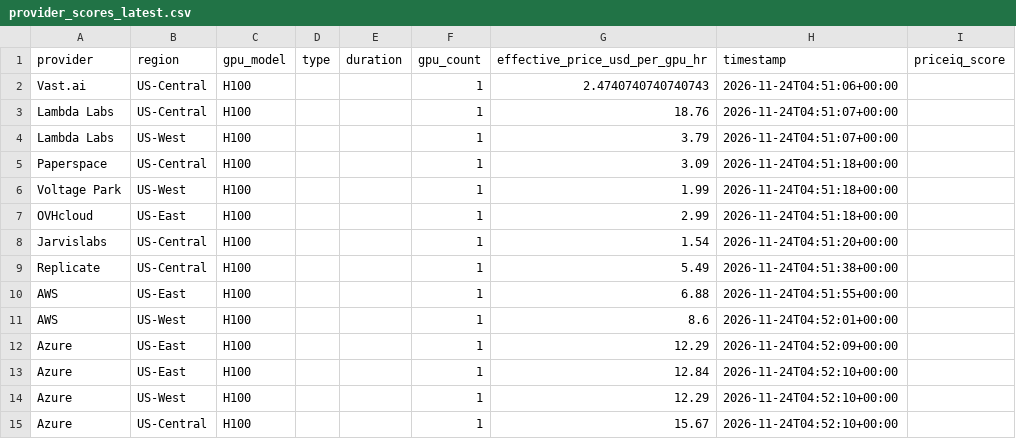
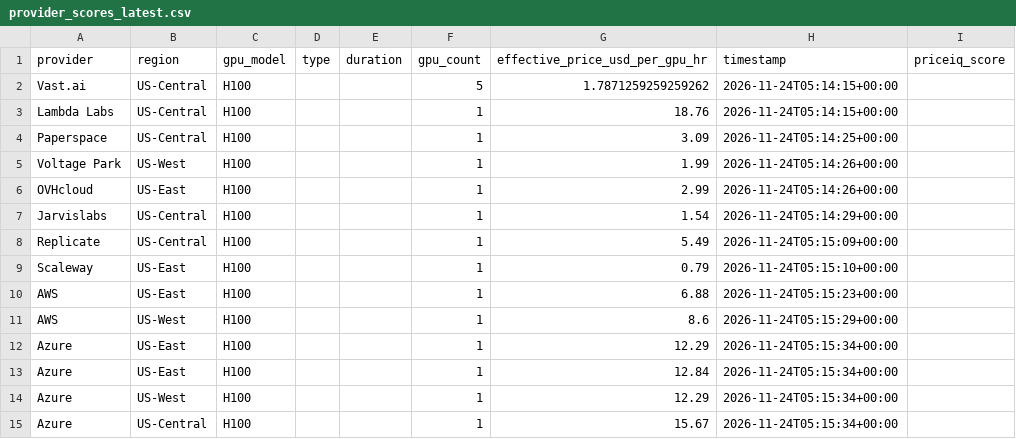
Before and after one commit to forwardcompute/PricingIndex, a CSV file: data/derived/provider_scores_latest.csv, drawn as a sheet.

```diff
--- a/data/derived/provider_scores_latest.csv
+++ b/data/derived/provider_scores_latest.csv
@@ -1,15 +1,15 @@
 provider,region,gpu_model,type,duration,gpu_count,effective_price_usd_per_gpu_hr,timestamp,priceiq_score
-Vast.ai,US-Central,H100,,,1,2.4740740740740743,2026-11-24T04:51:06+00:00,
-Lambda Labs,US-Central,H100,,,1,18.76,2026-11-24T04:51:07+00:00,
-Lambda Labs,US-West,H100,,,1,3.79,2026-11-24T04:51:07+00:00,
-Paperspace,US-Central,H100,,,1,3.09,2026-11-24T04:51:18+00:00,
-Voltage Park,US-West,H100,,,1,1.99,2026-11-24T04:51:18+00:00,
-OVHcloud,US-East,H100,,,1,2.99,2026-11-24T04:51:18+00:00,
-Jarvislabs,US-Central,H100,,,1,1.54,2026-11-24T04:51:20+00:00,
-Replicate,US-Central,H100,,,1,5.49,2026-11-24T04:51:38+00:00,
-AWS,US-East,H100,,,1,6.88,2026-11-24T04:51:55+00:00,
-AWS,US-West,H100,,,1,8.6,2026-11-24T04:52:01+00:00,
-Azure,US-East,H100,,,1,12.29,2026-11-24T04:52:09+00:00,
-Azure,US-East,H100,,,1,12.84,2026-11-24T04:52:10+00:00,
-Azure,US-West,H100,,,1,12.29,2026-11-24T04:52:10+00:00,
-Azure,US-Central,H100,,,1,15.67,2026-11-24T04:52:10+00:00,
+Vast.ai,US-Central,H100,,,5,1.7871259259259262,2026-11-24T05:14:15+00:00,
+Lambda Labs,US-Central,H100,,,1,18.76,2026-11-24T05:14:15+00:00,
+Paperspace,US-Central,H100,,,1,3.09,2026-11-24T05:14:25+00:00,
+Voltage Park,US-West,H100,,,1,1.99,2026-11-24T05:14:26+00:00,
+OVHcloud,US-East,H100,,,1,2.99,2026-11-24T05:14:26+00:00,
+Jarvislabs,US-Central,H100,,,1,1.54,2026-11-24T05:14:29+00:00,
+Replicate,US-Central,H100,,,1,5.49,2026-11-24T05:15:09+00:00,
+Scaleway,US-East,H100,,,1,0.79,2026-11-24T05:15:10+00:00,
+AWS,US-East,H100,,,1,6.88,2026-11-24T05:15:23+00:00,
+AWS,US-West,H100,,,1,8.6,2026-11-24T05:15:29+00:00,
+Azure,US-East,H100,,,1,12.29,2026-11-24T05:15:34+00:00,
+Azure,US-East,H100,,,1,12.84,2026-11-24T05:15:34+00:00,
+Azure,US-West,H100,,,1,12.29,2026-11-24T05:15:34+00:00,
+Azure,US-Central,H100,,,1,15.67,2026-11-24T05:15:34+00:00,
```
Also changed, not shown: data/history/index_history.csv, hcpi/hcpi_history.csv, 6 other files.
